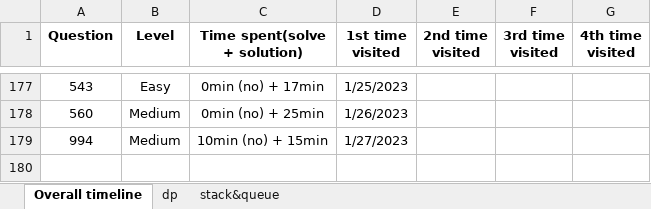
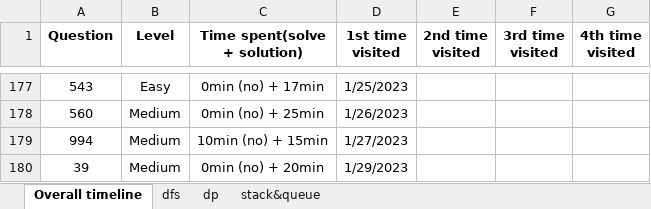
Before and after one commit to JessyZhang533/Leetcode, an Excel workbook: leetcode_progress.xlsx, sheet Overall timeline, drawn as a sheet; only a part is shown, gaps mark what is left out; values as stored, in another font and other column widths than the file's, no borders; conditional formats not drawn; the diff names each change by its address in the sheet, - before the commit and + after, or states it on an @@ line.

```diff
--- a/leetcode_progress.xlsx (sheet Overall timeline)
+++ b/leetcode_progress.xlsx (sheet Overall timeline)
+sheet tab: dfs
+row 180: 39 | Medium | 0min (no) + 20min | 1/29/2023
```
Also changed, not shown: sheet stack&queue, 1 other file.
